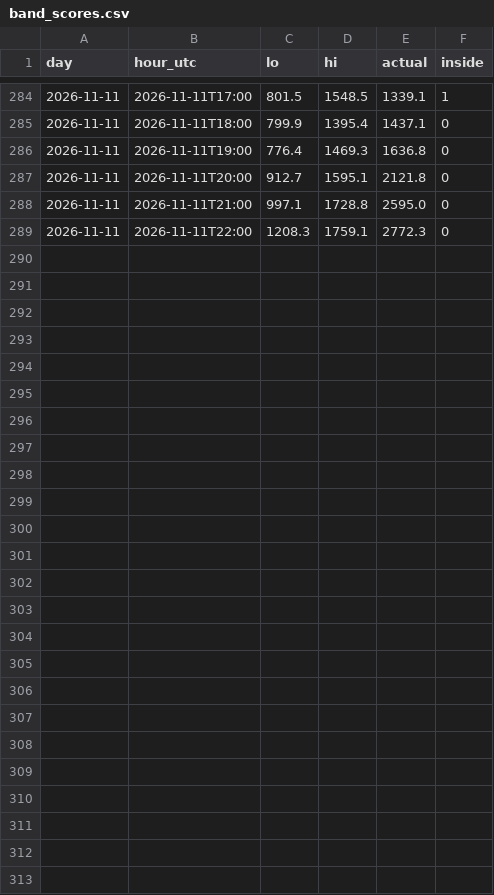
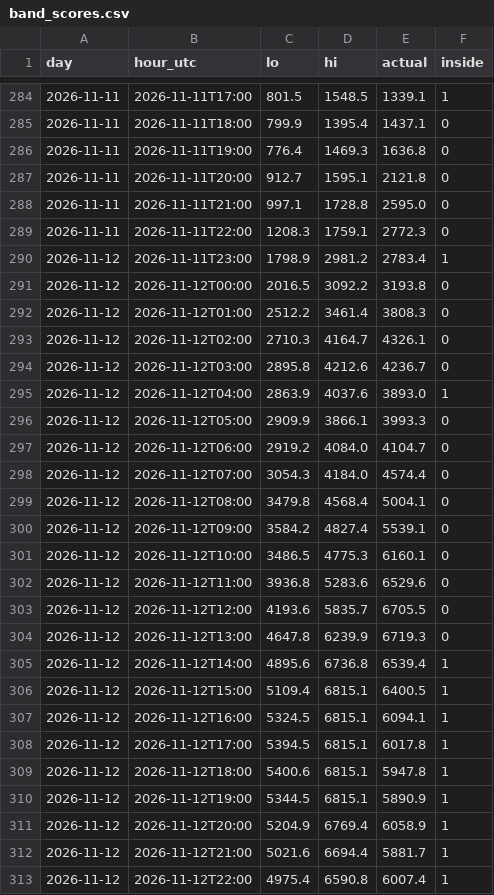
Before and after one commit to bolgacg/dk-wind-live, a CSV file: band_scores.csv, drawn as a sheet; only a part is shown, gaps mark what is left out.

```diff
--- a/band_scores.csv
+++ b/band_scores.csv
@@ -289 +289,25 @@ day,hour_utc,lo,hi,actual,inside
 2026-11-11,2026-11-11T22:00,1208.3,1759.1,2772.3,0
+2026-11-12,2026-11-11T23:00,1798.9,2981.2,2783.4,1
+2026-11-12,2026-11-12T00:00,2016.5,3092.2,3193.8,0
+2026-11-12,2026-11-12T01:00,2512.2,3461.4,3808.3,0
+2026-11-12,2026-11-12T02:00,2710.3,4164.7,4326.1,0
+2026-11-12,2026-11-12T03:00,2895.8,4212.6,4236.7,0
+2026-11-12,2026-11-12T04:00,2863.9,4037.6,3893.0,1
+2026-11-12,2026-11-12T05:00,2909.9,3866.1,3993.3,0
+2026-11-12,2026-11-12T06:00,2919.2,4084.0,4104.7,0
+2026-11-12,2026-11-12T07:00,3054.3,4184.0,4574.4,0
+2026-11-12,2026-11-12T08:00,3479.8,4568.4,5004.1,0
+2026-11-12,2026-11-12T09:00,3584.2,4827.4,5539.1,0
+2026-11-12,2026-11-12T10:00,3486.5,4775.3,6160.1,0
+2026-11-12,2026-11-12T11:00,3936.8,5283.6,6529.6,0
+2026-11-12,2026-11-12T12:00,4193.6,5835.7,6705.5,0
+2026-11-12,2026-11-12T13:00,4647.8,6239.9,6719.3,0
+2026-11-12,2026-11-12T14:00,4895.6,6736.8,6539.4,1
+2026-11-12,2026-11-12T15:00,5109.4,6815.1,6400.5,1
+2026-11-12,2026-11-12T16:00,5324.5,6815.1,6094.1,1
+2026-11-12,2026-11-12T17:00,5394.5,6815.1,6017.8,1
+2026-11-12,2026-11-12T18:00,5400.6,6815.1,5947.8,1
+2026-11-12,2026-11-12T19:00,5344.5,6815.1,5890.9,1
+2026-11-12,2026-11-12T20:00,5204.9,6769.4,6058.9,1
+2026-11-12,2026-11-12T21:00,5021.6,6694.4,5881.7,1
+2026-11-12,2026-11-12T22:00,4975.4,6590.8,6007.4,1
```
Also changed, not shown: scores.csv, 4 other files.
